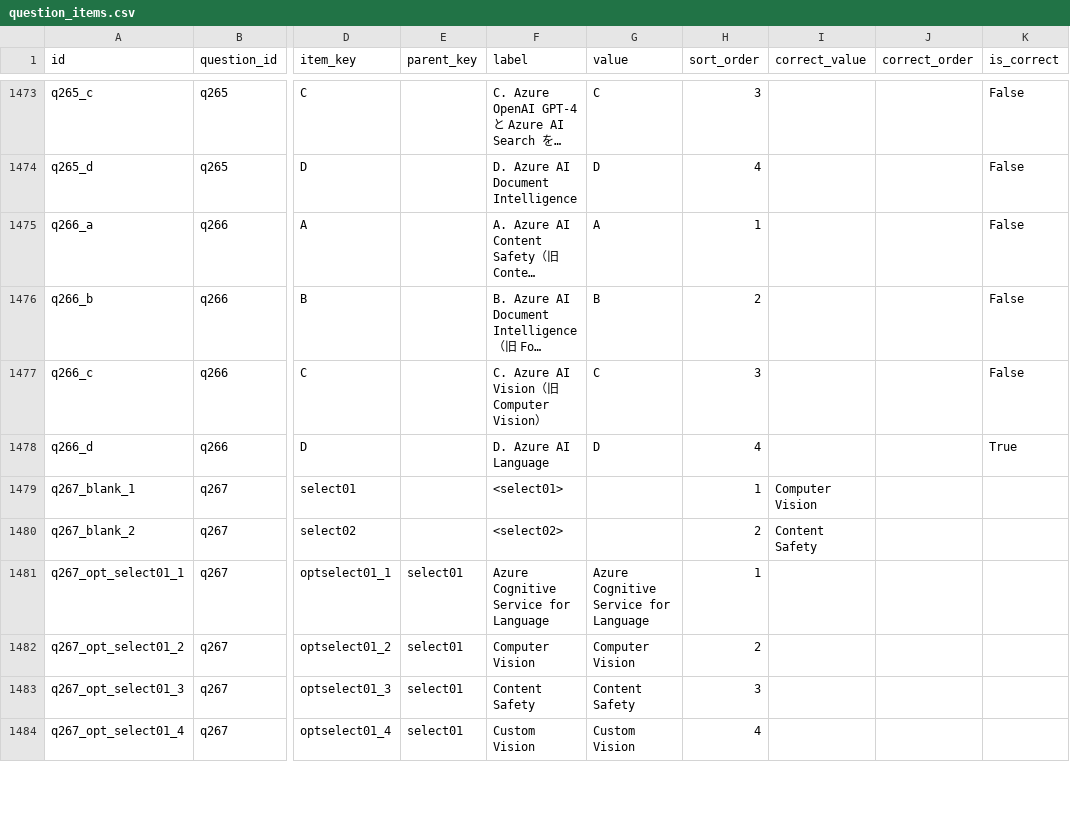
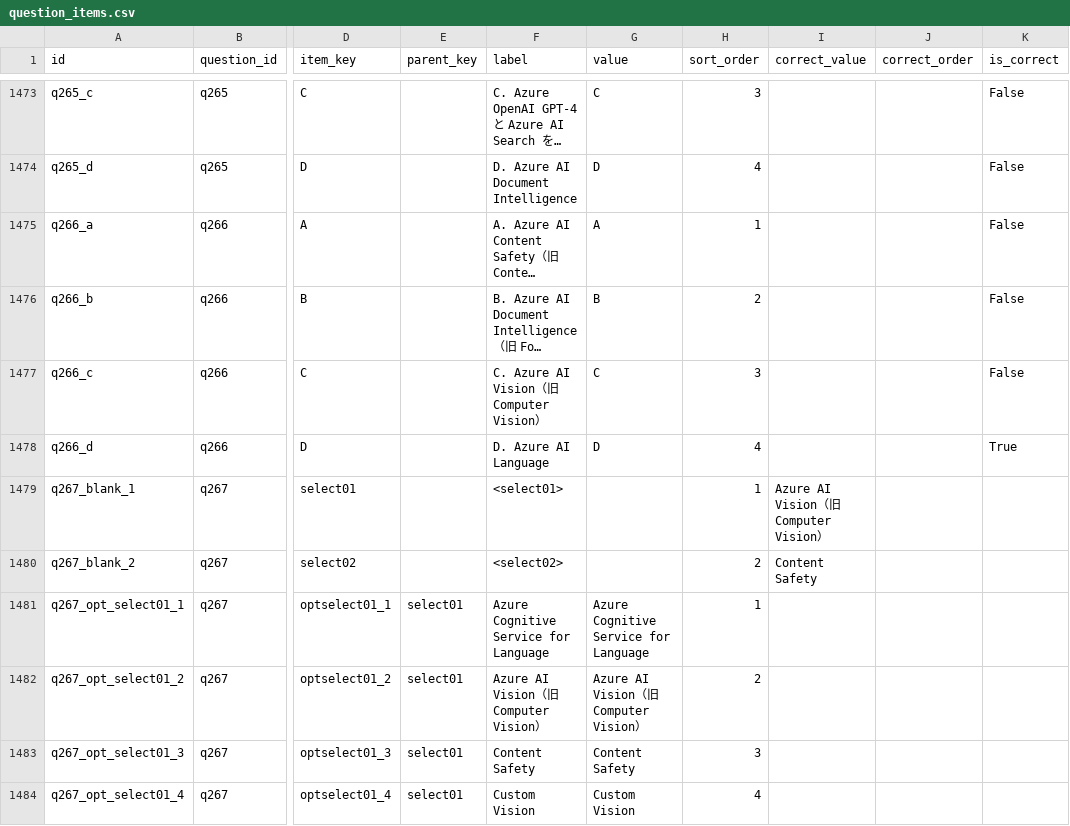
Before and after one commit to yutaka-art/ai102-cert-dev, a CSV file: public/question_items.csv, drawn as a sheet; only a part is shown, gaps mark what is left out; long unchanged cells end in …; the diff covers the shown part only; the diff names each change by its address in the sheet, - before the commit and + after, or states it on an @@ line.

```diff
--- a/public/question_items.csv
+++ b/public/question_items.csv
-I1479 (correct_value): Computer Vision
+I1479 (correct_value): Azure AI Vision（旧 Computer Vision）
-F1482 (label): Computer Vision
+F1482 (label): Azure AI Vision（旧 Computer Vision）
-G1482 (value): Computer Vision
+G1482 (value): Azure AI Vision（旧 Computer Vision）
```
Also changed, not shown: 71 edited cells elsewhere in this file, public/questions.csv.
